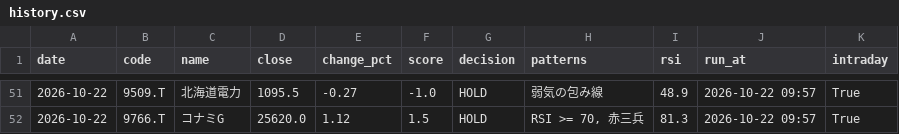
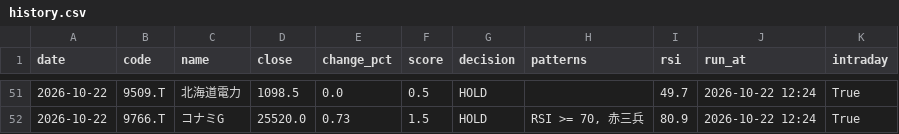
Before and after one commit to stock-bot-user64/stock-signal-ct64, a CSV file: data/history.csv, drawn as a sheet; only a part is shown, gaps mark what is left out; the diff covers the shown part only.

```diff
--- a/data/history.csv
+++ b/data/history.csv
@@ -51,2 +51,2 @@
-2026-10-22,9509.T,北海道電力,1095.5,-0.27,-1.0,HOLD,弱気の包み線,48.9,2026-10-22 09:57,True
-2026-10-22,9766.T,コナミG,25620.0,1.12,1.5,HOLD,"RSI >= 70, 赤三兵",81.3,2026-10-22 09:57,True
+2026-10-22,9509.T,北海道電力,1098.5,0.0,0.5,HOLD,,49.7,2026-10-22 12:24,True
+2026-10-22,9766.T,コナミG,25520.0,0.73,1.5,HOLD,"RSI >= 70, 赤三兵",80.9,2026-10-22 12:24,True
```
Also changed, not shown: 41 edited cells elsewhere in this file, 2 other files.
